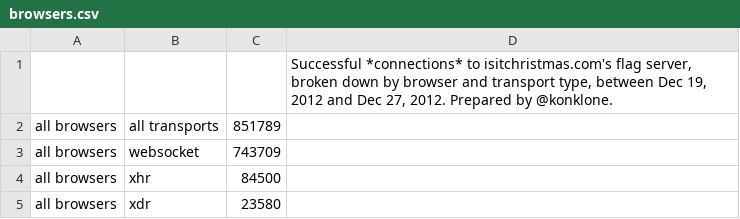
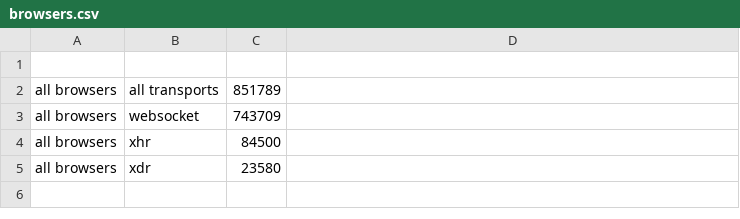
Before and after one commit to isitchristmas/data, a CSV file: 2012/browsers.csv, drawn as a sheet; only a part is shown; the shorter side is filled out with more unchanged rows; the diff names each change by its address in the sheet, - before the commit and + after, or states it on an @@ line.

```diff
--- a/2012/browsers.csv
+++ b/2012/browsers.csv
-D1: Successful *connections* to isitchristmas.com's flag server, broken down by browser and transport type, between Dec 19, 2012 and Dec 27, 2012. Prepared by @konklone.
+D1: (empty)
```
Also changed, not shown: 2012/countries.csv.
